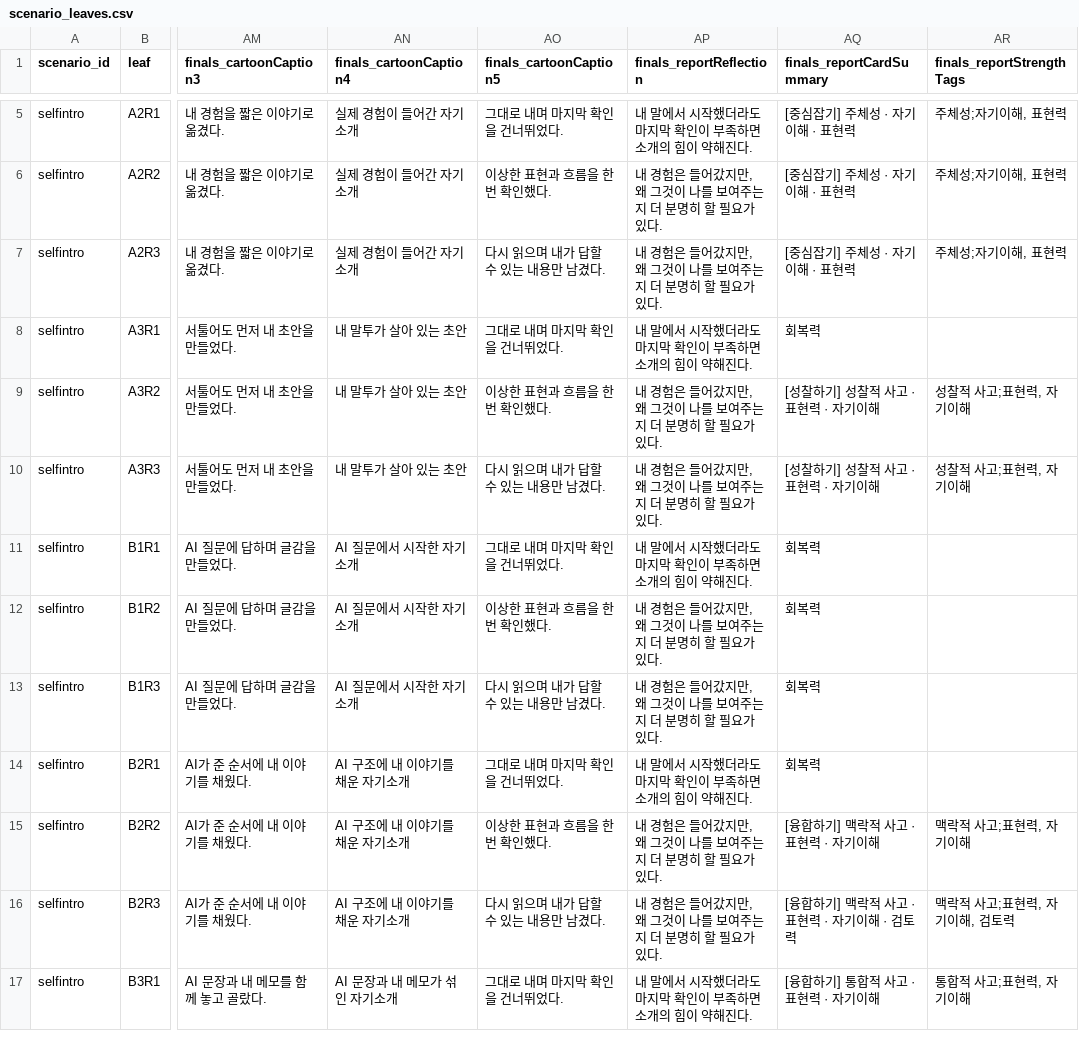
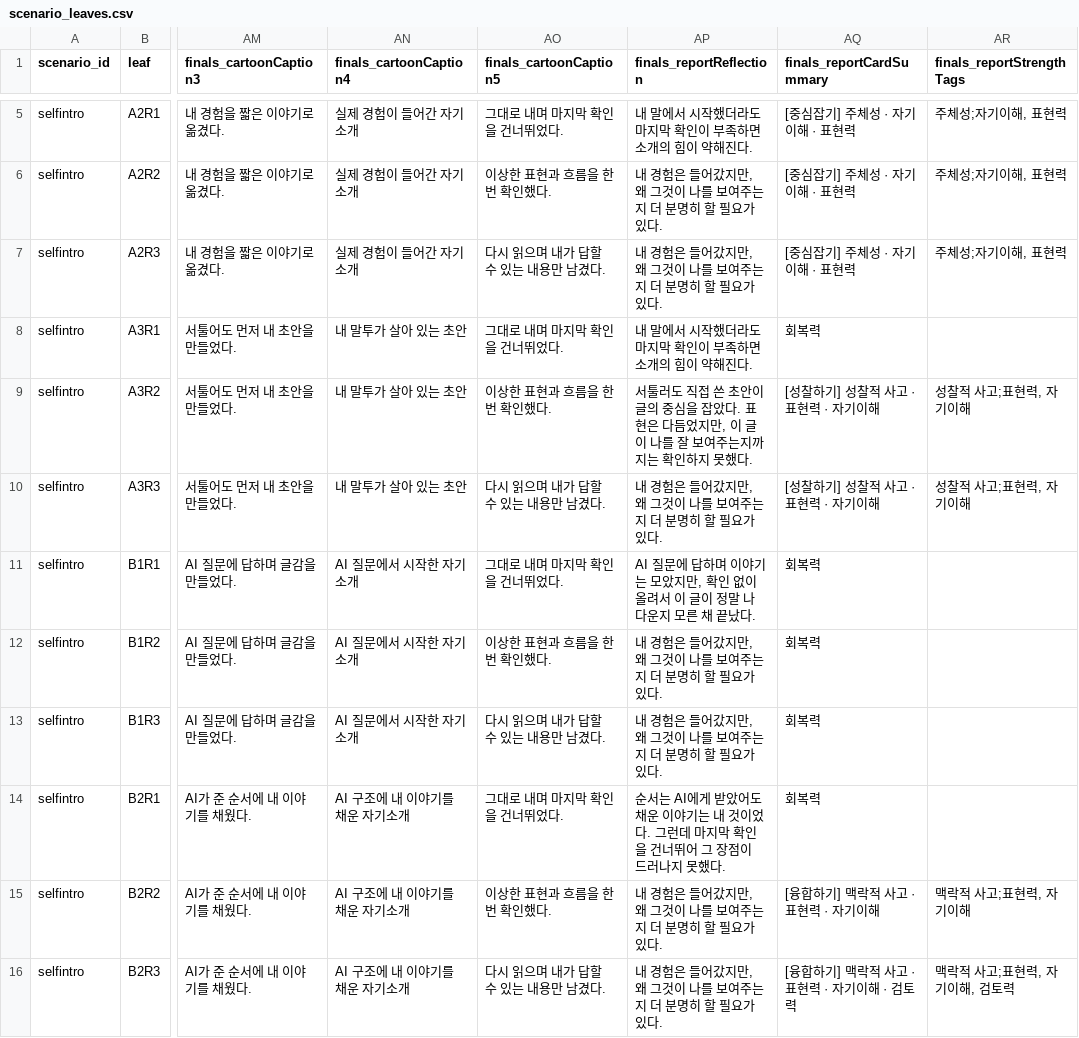
Before and after one commit to mice3nyc/ari_gitrepo_1, a CSV file: ai-literacy-delegation-boundary/v13-mid/data/scenario_leaves.csv, drawn as a sheet; only a part is shown, gaps mark what is left out; the shorter side is filled out with more unchanged rows; the diff covers the shown part only; the diff names each change by its address in the sheet, - before the commit and + after, or states it on an @@ line.

```diff
--- a/ai-literacy-delegation-boundary/v13-mid/data/scenario_leaves.csv
+++ b/ai-literacy-delegation-boundary/v13-mid/data/scenario_leaves.csv
-AP9 (finals_reportReflection): 내 경험은 들어갔지만, 왜 그것이 나를 보여주는지 더 분명히 할 필요가 있다.
+AP9 (finals_reportReflection): 서툴러도 직접 쓴 초안이 글의 중심을 잡았다. 표현은 다듬었지만, 이 글이 나를 잘 보여주는지까지는 확인하지 못했다.
-AP11 (finals_reportReflection): 내 말에서 시작했더라도 마지막 확인이 부족하면 소개의 힘이 약해진다.
+AP11 (finals_reportReflection): AI 질문에 답하며 이야기는 모았지만, 확인 없이 올려서 이 글이 정말 나다운지 모른 채 끝났다.
-AP14 (finals_reportReflection): 내 말에서 시작했더라도 마지막 확인이 부족하면 소개의 힘이 약해진다.
+AP14 (finals_reportReflection): 순서는 AI에게 받았어도 채운 이야기는 내 것이었다. 그런데 마지막 확인을 건너뛰어 그 장점이 드러나지 못했다.
```
Also changed, not shown: 25 edited cells elsewhere in this file, 6 other files.
